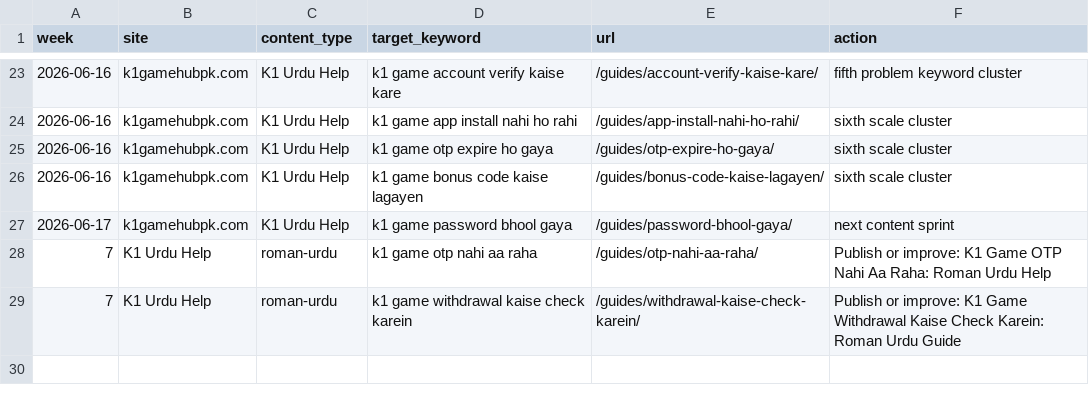
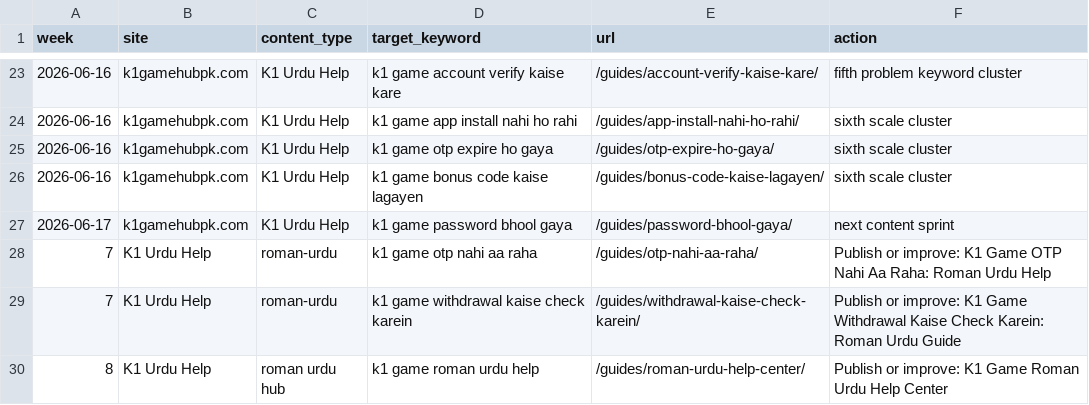
Before and after one commit to alexgkbet888-web/k1gamehubpk.com, a CSV file: CONTENT-CALENDAR.csv, drawn as a sheet; only a part is shown, gaps mark what is left out; the diff names each change by its address in the sheet, - before the commit and + after, or states it on an @@ line.

Commit message:
Publish k1gamehubpk.com ranking refresh 026c1d2

```diff
--- a/CONTENT-CALENDAR.csv
+++ b/CONTENT-CALENDAR.csv
+row 30: 8 | K1 Urdu Help | roman urdu hub | k1 game roman urdu help | /guides/roman-urdu-help-center/ | Publish or improve: K1 Game Roman Urdu Help Center
```
